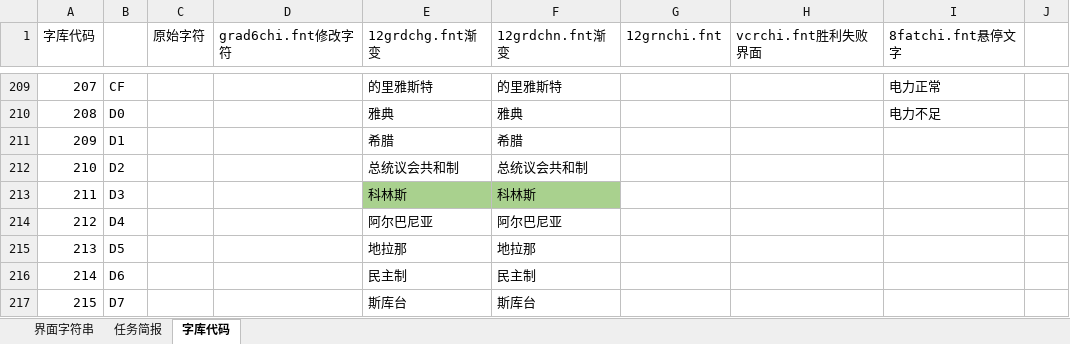
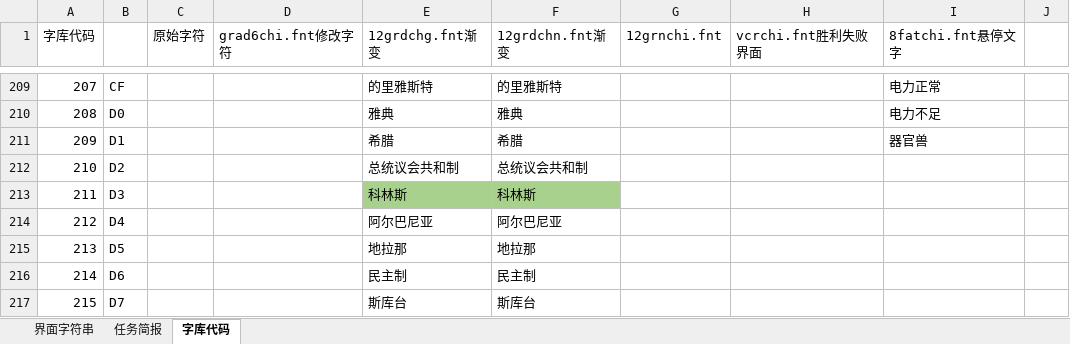
Before and after one commit to yjfyy/cc, an Excel workbook: ccchi/cnc1字符串表.xlsx, sheet 字库代码, drawn as a sheet; only a part is shown, gaps mark what is left out; values as stored, in another font and other column widths than the file's, no borders; charts and pictures not drawn; the diff names each change by its address in the sheet, - before the commit and + after, or states it on an @@ line.

```diff
--- a/ccchi/cnc1字符串表.xlsx (sheet 字库代码)
+++ b/ccchi/cnc1字符串表.xlsx (sheet 字库代码)
-I211 (8fatchi.fnt悬停文字): (empty)
+I211 (8fatchi.fnt悬停文字): 器官兽
```
Also changed, not shown: sheet 界面字符串, 18 other files.
